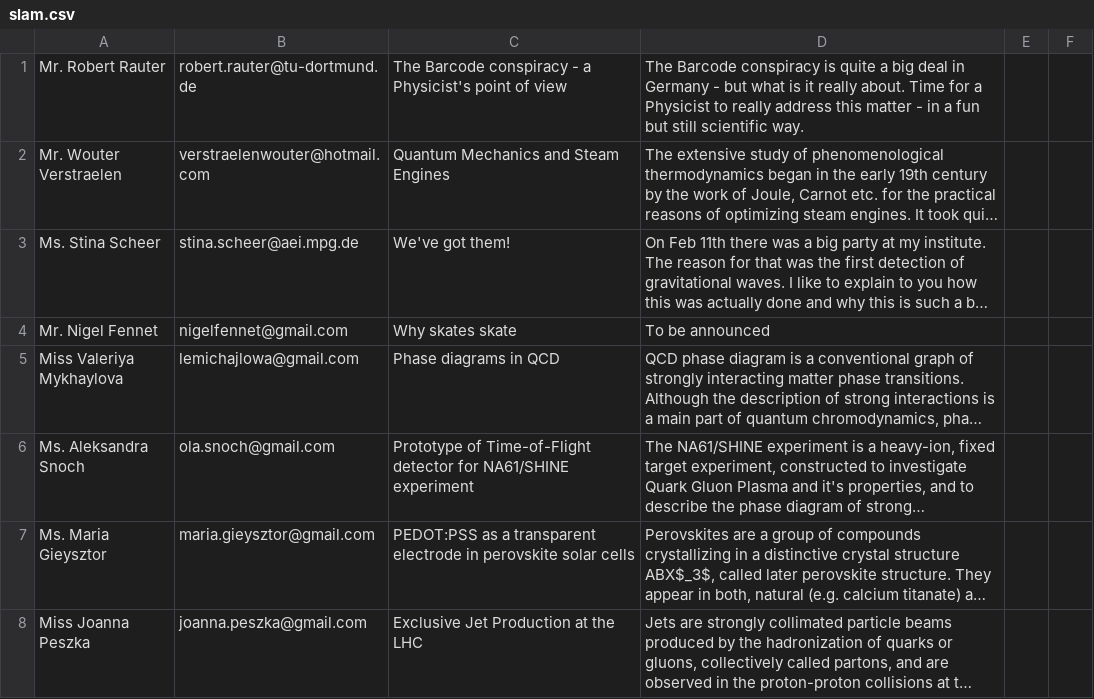
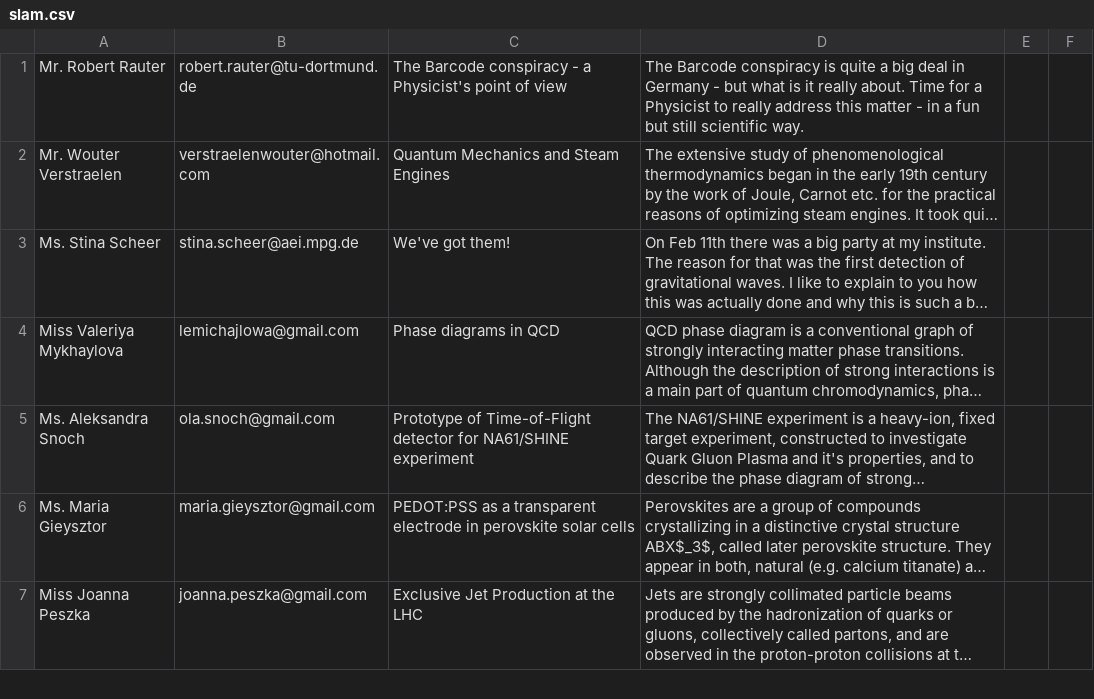
Before and after one commit to bread-on-toast/icps2016, a CSV file: _data/slam.csv, drawn as a sheet; only a part is shown; long unchanged cells end in …; the diff names each change by its address in the sheet, - before the commit and + after, or states it on an @@ line.

Commit message:
removed one slam

```diff
--- a/_data/slam.csv
+++ b/_data/slam.csv
-row 4: Mr. Nigel Fennet | nigelfennet@gmail.com | Why skates skate | To be announced
```
